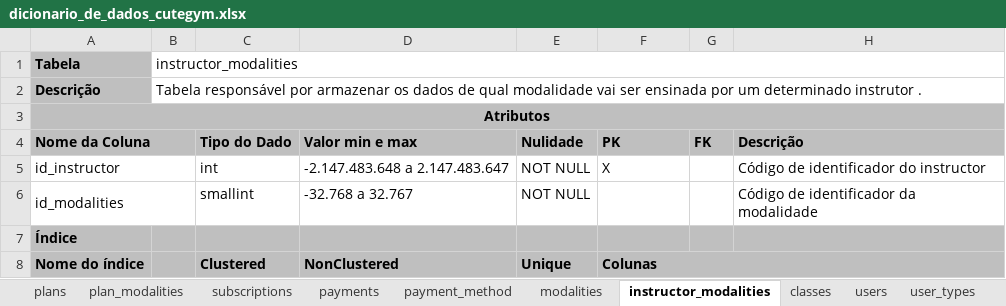
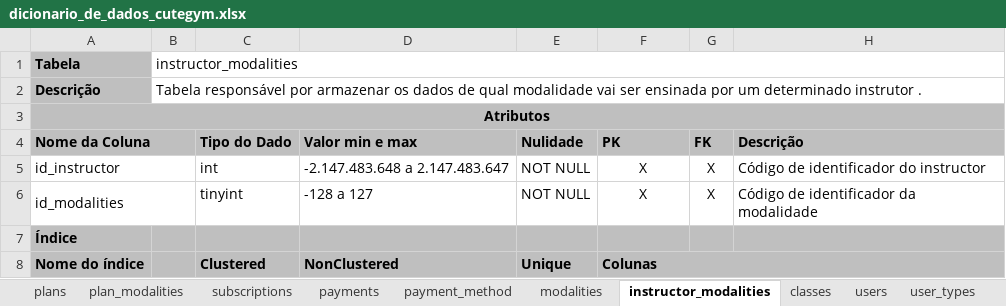
Before and after one commit to The-Cute-Push/CuteGym, an Excel workbook: dicionario_dados/dicionario_de_dados_cutegym.xlsx, sheet instructor_modalities, drawn as a sheet; values as stored, in another font and other column widths than the file's, no borders; the diff names each change by its address in the sheet, - before the commit and + after, or states it on an @@ line.

```diff
--- a/dicionario_dados/dicionario_de_dados_cutegym.xlsx (sheet instructor_modalities)
+++ b/dicionario_dados/dicionario_de_dados_cutegym.xlsx (sheet instructor_modalities)
-F5 alignment: left
+F5 alignment: center
-G5:G6 (FK): (empty)
+G5:G6 (FK): X
-C6 (Tipo do Dado): smallint
+C6 (Tipo do Dado): tinyint
-D6 (Valor min e max): -32.768 a 32.767
+D6 (Valor min e max): -128 a 127
-F6 (PK): (empty)
+F6 (PK): X
```
Also changed, not shown: sheet users, sheet payment_method, sheet payments, sheet classes, sheet subscriptions, sheet plan_modalities, 3 more sheets.
